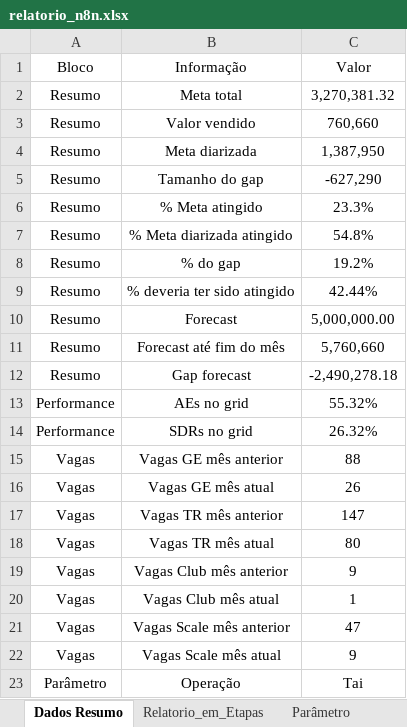
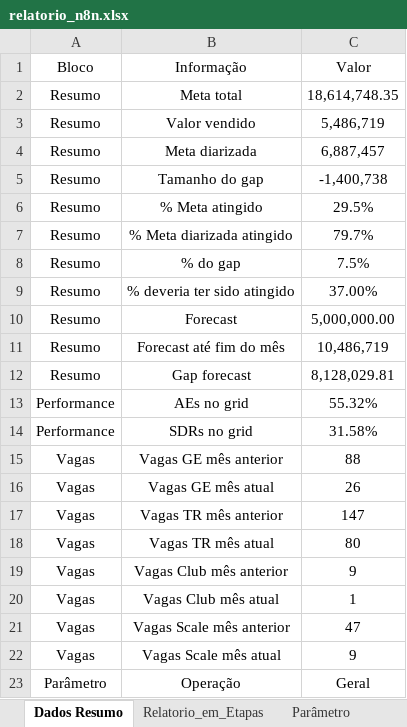
Before and after one commit to marcelohfms/n8n, an Excel workbook: relatorio_n8n.xlsx, sheet Dados Resumo, drawn as a sheet; values as stored, in another font and other column widths than the file's, no borders; charts and pictures not drawn; the diff names each change by its address in the sheet, - before the commit and + after, or states it on an @@ line.

```diff
--- a/relatorio_n8n.xlsx (sheet Dados Resumo)
+++ b/relatorio_n8n.xlsx (sheet Dados Resumo)
-C2 (Valor): 3,270,381.32
+C2 (Valor): 18,614,748.35
-C3 (Valor): 760,660
+C3 (Valor): 5,486,719
-C4 (Valor): 1,387,950
+C4 (Valor): 6,887,457
-C5 (Valor): -627,290
+C5 (Valor): -1,400,738
-C6 (Valor): 23.3%
+C6 (Valor): 29.5%
-C7 (Valor): 54.8%
+C7 (Valor): 79.7%
-C8 (Valor): 19.2%
+C8 (Valor): 7.5%
-C9 (Valor): 42.44%
+C9 (Valor): 37.00%
-C11 (Valor): 5,760,660
+C11 (Valor): 10,486,719
-C12 (Valor): -2,490,278.18
+C12 (Valor): 8,128,029.81
-C14 (Valor): 26.32%
+C14 (Valor): 31.58%
-C23 (Valor): Tai
+C23 (Valor): Geral
```
Also changed, not shown: sheet Dados Funil, sheet Relatorio_em_Etapas, sheet Dados Funil PV, sheet Parâmetro, formulas that keep their value.
